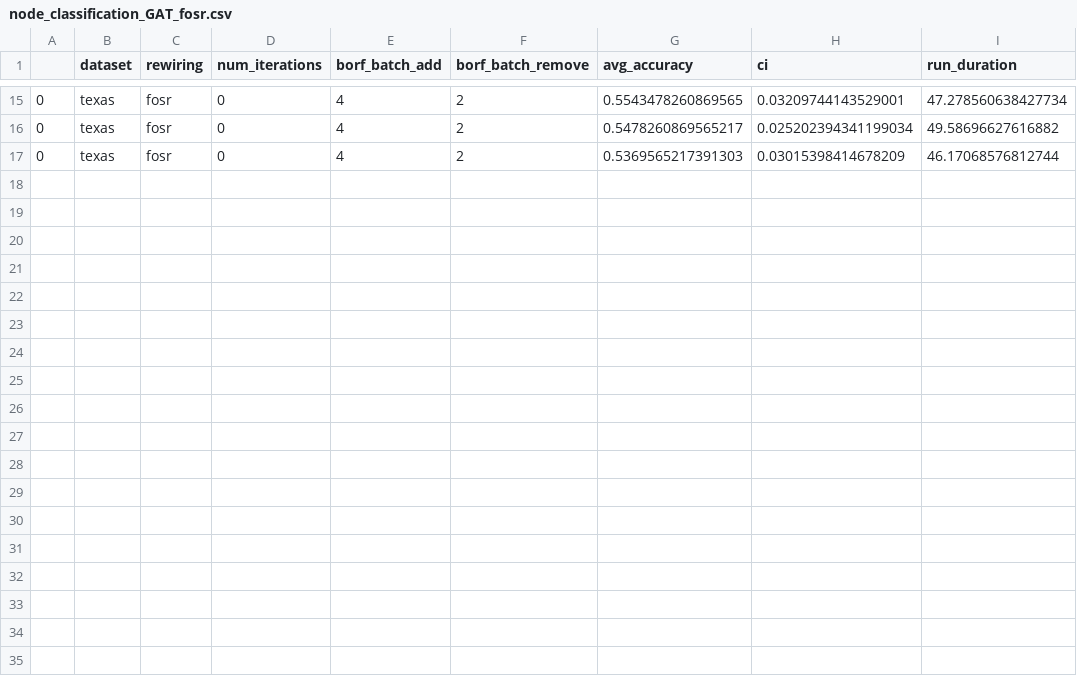
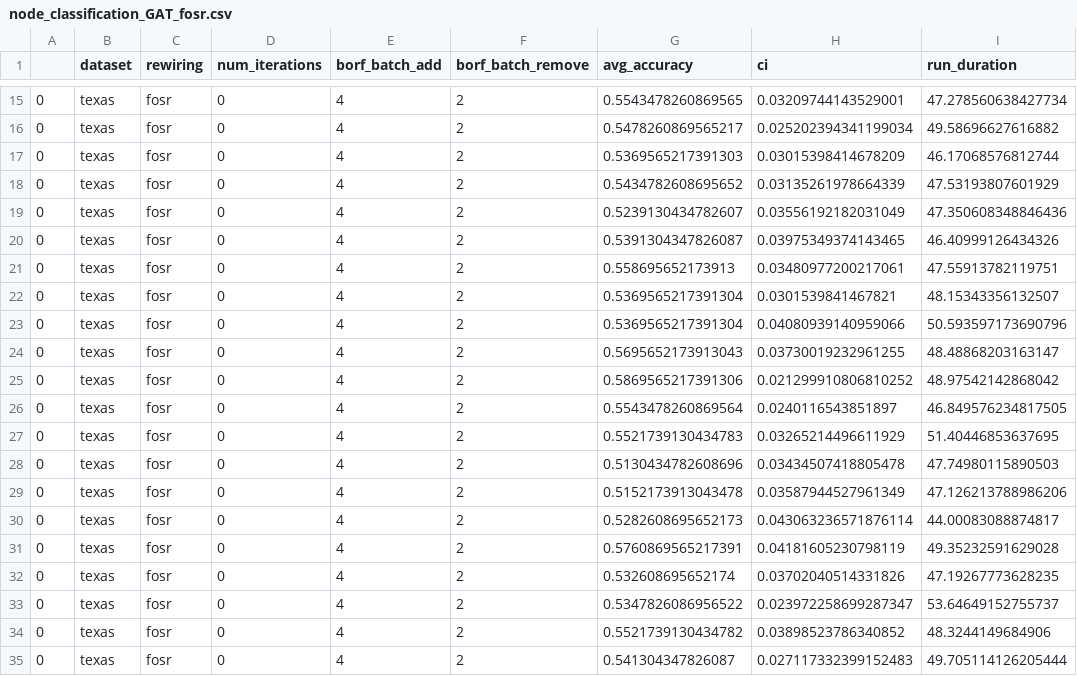
Before and after one commit to IntelliFinder/mixed_curv, a CSV file: Local_Curvature_Profile/results/node_classification_GAT_fosr.csv, drawn as a sheet; only a part is shown, gaps mark what is left out; the diff names each change by its address in the sheet, - before the commit and + after, or states it on an @@ line.

```diff
--- a/Local_Curvature_Profile/results/node_classification_GAT_fosr.csv
+++ b/Local_Curvature_Profile/results/node_classification_GAT_fosr.csv
+row 18: 0 | texas | fosr | 0 | 4 | 2 | 0.5434782608695652 | 0.03135261978664339 | 47.53193807601929
+row 19: 0 | texas | fosr | 0 | 4 | 2 | 0.5239130434782607 | 0.03556192182031049 | 47.350608348846436
+row 20: 0 | texas | fosr | 0 | 4 | 2 | 0.5391304347826087 | 0.03975349374143465 | 46.40999126434326
+row 21: 0 | texas | fosr | 0 | 4 | 2 | 0.558695652173913 | 0.03480977200217061 | 47.55913782119751
+row 22: 0 | texas | fosr | 0 | 4 | 2 | 0.5369565217391304 | 0.0301539841467821 | 48.15343356132507
+row 23: 0 | texas | fosr | 0 | 4 | 2 | 0.5369565217391304 | 0.04080939140959066 | 50.593597173690796
+row 24: 0 | texas | fosr | 0 | 4 | 2 | 0.5695652173913043 | 0.03730019232961255 | 48.48868203163147
+row 25: 0 | texas | fosr | 0 | 4 | 2 | 0.5869565217391306 | 0.021299910806810252 | 48.97542142868042
+row 26: 0 | texas | fosr | 0 | 4 | 2 | 0.5543478260869564 | 0.0240116543851897 | 46.849576234817505
+row 27: 0 | texas | fosr | 0 | 4 | 2 | 0.5521739130434783 | 0.03265214496611929 | 51.40446853637695
+row 28: 0 | texas | fosr | 0 | 4 | 2 | 0.5130434782608696 | 0.03434507418805478 | 47.74980115890503
+row 29: 0 | texas | fosr | 0 | 4 | 2 | 0.5152173913043478 | 0.03587944527961349 | 47.126213788986206
+row 30: 0 | texas | fosr | 0 | 4 | 2 | 0.5282608695652173 | 0.043063236571876114 | 44.00083088874817
+row 31: 0 | texas | fosr | 0 | 4 | 2 | 0.5760869565217391 | 0.04181605230798119 | 49.35232591629028
+row 32: 0 | texas | fosr | 0 | 4 | 2 | 0.532608695652174 | 0.03702040514331826 | 47.19267773628235
+row 33: 0 | texas | fosr | 0 | 4 | 2 | 0.5347826086956522 | 0.023972258699287347 | 53.64649152755737
+row 34: 0 | texas | fosr | 0 | 4 | 2 | 0.5521739130434782 | 0.03898523786340852 | 48.3244149684906
+row 35: 0 | texas | fosr | 0 | 4 | 2 | 0.541304347826087 | 0.027117332399152483 | 49.705114126205444
```
Also changed, not shown: Local_Curvature_Profile/results/node_classification_GCN_fosr.csv, Local_Curvature_Profile/results/node_classification_GIN_fosr.csv, 2 other files.
